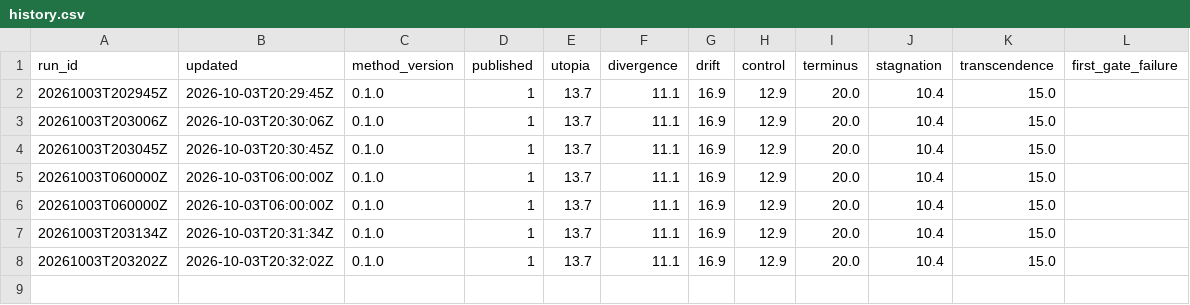
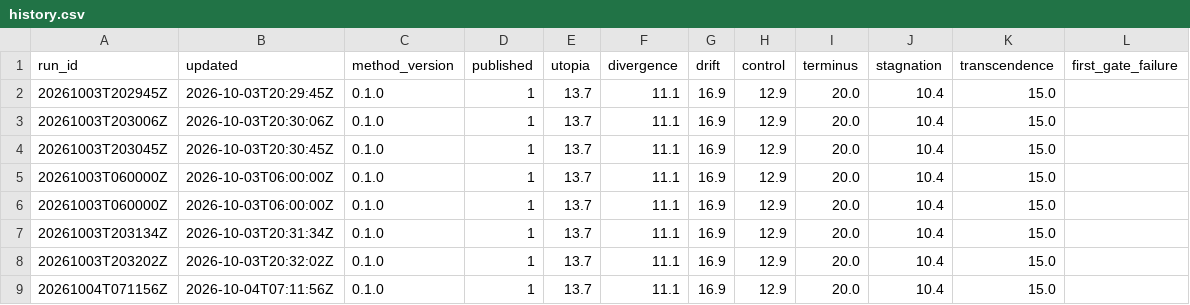
Before and after one commit to veraldar/bifrost, a CSV file: out/history.csv, drawn as a sheet.

Commit message:
run 20261004T071156Z: published

```diff
--- a/out/history.csv
+++ b/out/history.csv
@@ -8 +8,2 @@ run_id,updated,method_version,published,utopia,divergence,drift,control,terminus
 20261003T203202Z,2026-10-03T20:32:02Z,0.1.0,1,13.7,11.1,16.9,12.9,20.0,10.4,15.0,
+20261004T071156Z,2026-10-04T07:11:56Z,0.1.0,1,13.7,11.1,16.9,12.9,20.0,10.4,15.0,
```
Also changed, not shown: 5 other files.
